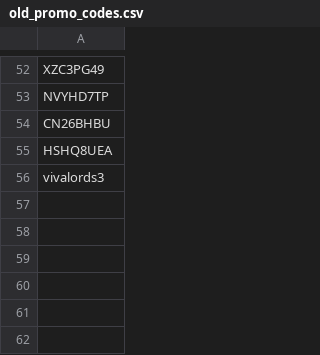
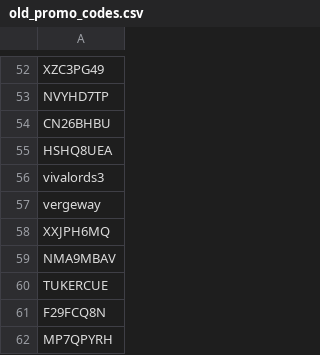
Before and after one commit to SimonQuvang/LM_Send_gifts, a CSV file: old_promo_codes.csv, drawn as a sheet; only a part is shown, gaps mark what is left out; the diff names each change by its address in the sheet, - before the commit and + after, or states it on an @@ line.

```diff
--- a/old_promo_codes.csv
+++ b/old_promo_codes.csv
+row 57: vergeway
+row 58: XXJPH6MQ
+row 59: NMA9MBAV
+row 60: TUKERCUE
+row 61: F29FCQ8N
+row 62: MP7QPYRH
```
Also changed, not shown: members2.csv, members3.csv, 13 other files.
